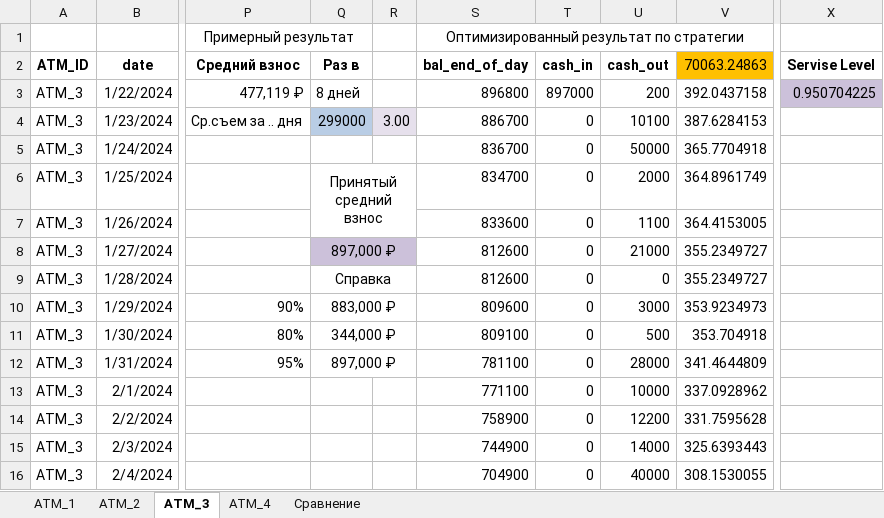
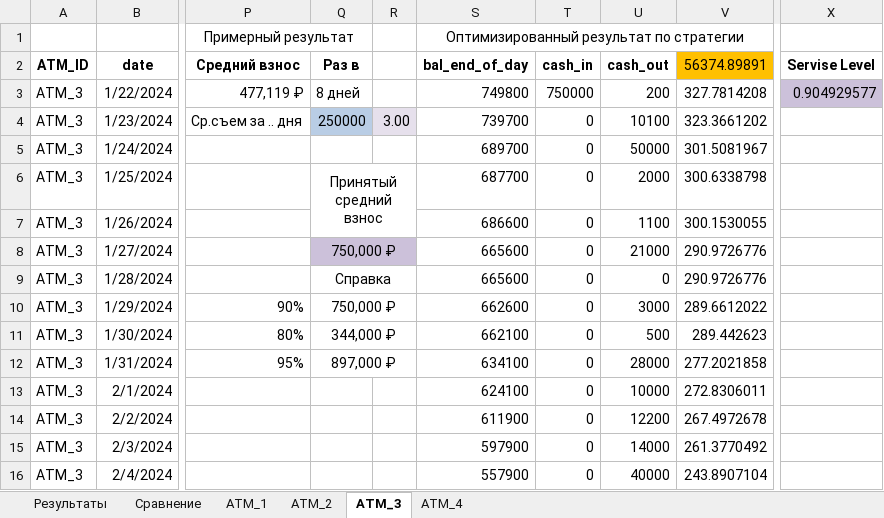
Before and after one commit to Ivan27a6/-_-_-, an Excel workbook: ATM_N.xlsx, sheet ATM_3, drawn as a sheet; only a part is shown, gaps mark what is left out; values as stored, in another font and other column widths than the file's, no borders; conditional formats not drawn; the diff covers the shown part only; the diff names each change by its address in the sheet, - before the commit and + after, or states it on an @@ line.

```diff
--- a/ATM_N.xlsx (sheet ATM_3)
+++ b/ATM_N.xlsx (sheet ATM_3)
+sheet tab: Результаты
@@ sheet tab order changed: Результаты | Сравнение | ATM_1 | ATM_2 | ATM_3 | ATM_4 @@
-V2: 70063.24863
+V2: 56374.89891
-S3: 896800
+S3: 749800
-T3: 897000
+T3: 750000
-V3: 392.0437158
+V3: 327.7814208
-X3: 0.950704225
+X3: 0.904929577
-Q4: 299000
+Q4: 250000
-S4: 886700
+S4: 739700
-V4: 387.6284153
+V4: 323.3661202
-S5: 836700
+S5: 689700
-V5: 365.7704918
+V5: 301.5081967
-S6: 834700
+S6: 687700
-V6: 364.8961749
+V6: 300.6338798
-S7: 833600
+S7: 686600
-V7: 364.4153005
+V7: 300.1530055
-Q8: 897,000 ₽
+Q8: 750,000 ₽
-S8:S9: 812600
+S8:S9: 665600
-V8:V9: 355.2349727
+V8:V9: 290.9726776
-Q10: 883,000 ₽
+Q10: 750,000 ₽
-S10: 809600
+S10: 662600
-V10: 353.9234973
+V10: 289.6612022
-S11: 809100
+S11: 662100
-V11: 353.704918
+V11: 289.442623
-S12: 781100
+S12: 634100
-V12: 341.4644809
+V12: 277.2021858
-S13: 771100
+S13: 624100
-V13: 337.0928962
+V13: 272.8306011
-S14: 758900
+S14: 611900
-V14: 331.7595628
+V14: 267.4972678
-S15: 744900
+S15: 597900
-V15: 325.6393443
+V15: 261.3770492
-S16: 704900
+S16: 557900
-V16: 308.1530055
+V16: 243.8907104
```
Also changed, not shown: 608 edited cells elsewhere in this sheet, sheet ATM_1, sheet Сравнение, charts or pictures.
